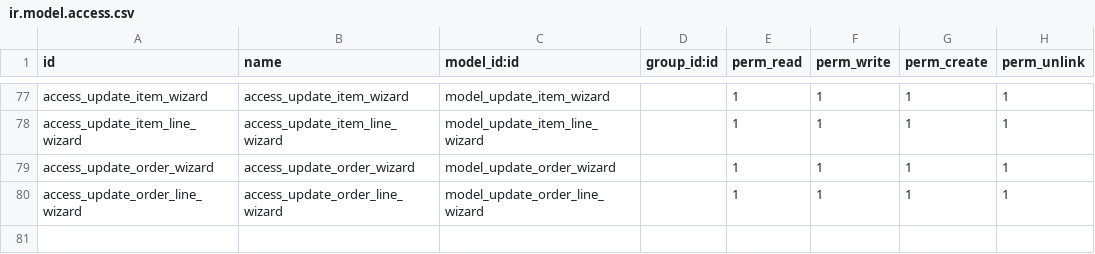
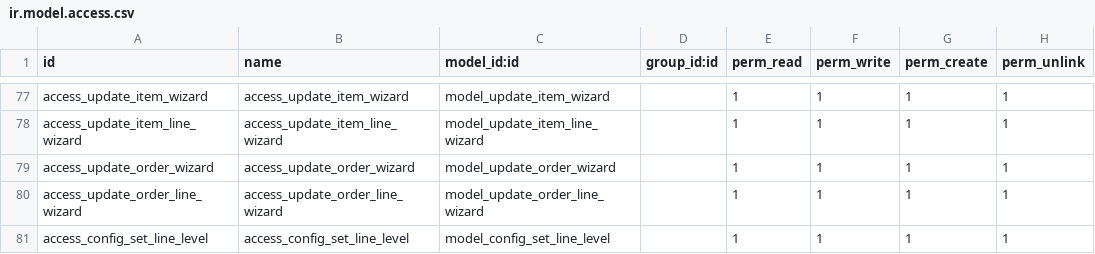
Before and after one commit to HieuPham1504/crosify_erp, a CSV file: crosify_main/crosify_order/security/ir.model.access.csv, drawn as a sheet; only a part is shown, gaps mark what is left out; the diff names each change by its address in the sheet, - before the commit and + after, or states it on an @@ line.

Commit message:
[FEAT] add feature set address shelf in order line

```diff
--- a/crosify_main/crosify_order/security/ir.model.access.csv
+++ b/crosify_main/crosify_order/security/ir.model.access.csv
+row 81: access_config_set_line_level | access_config_set_line_level | model_config_set_line_level |  | 1 | 1 | 1 | 1
```
Also changed, not shown: 7 other files.
